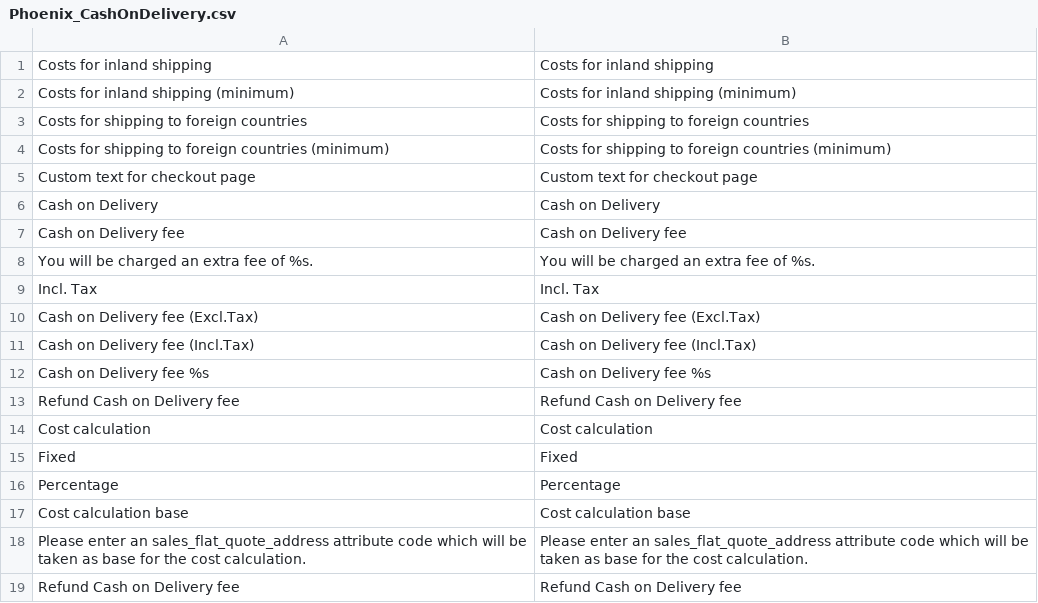
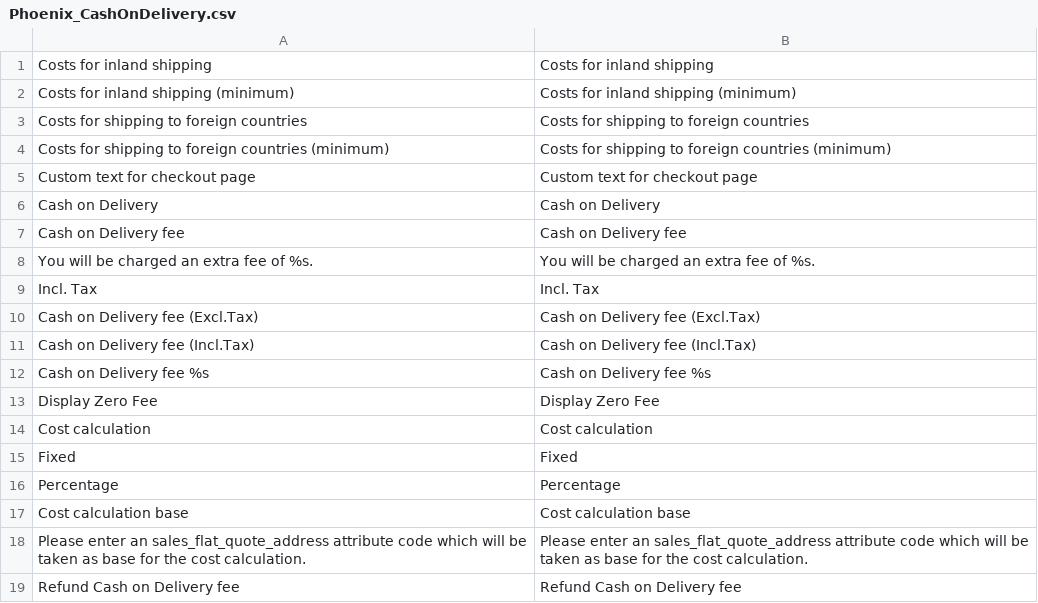
Before and after one commit to PHOENIX-MEDIA/Magento-CashOnDelivery, a CSV file: app/locale/en_US/Phoenix_CashOnDelivery.csv, drawn as a sheet; removed rows and columns are numbered as before the commit, all else as after; the diff names each change by its address in the sheet, - before the commit and + after, or states it on an @@ line.

```diff
--- a/app/locale/en_US/Phoenix_CashOnDelivery.csv
+++ b/app/locale/en_US/Phoenix_CashOnDelivery.csv
-row 13: Refund Cash on Delivery fee | Refund Cash on Delivery fee
+row 13: Display Zero Fee | Display Zero Fee
```
Also changed, not shown: app/locale/es_ES/Phoenix_CashOnDelivery.csv.
